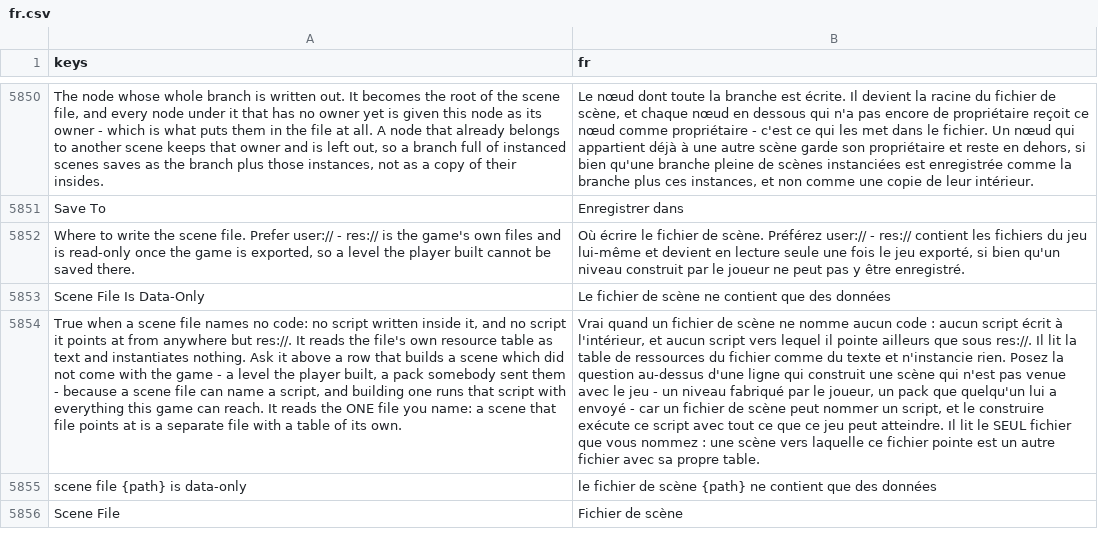
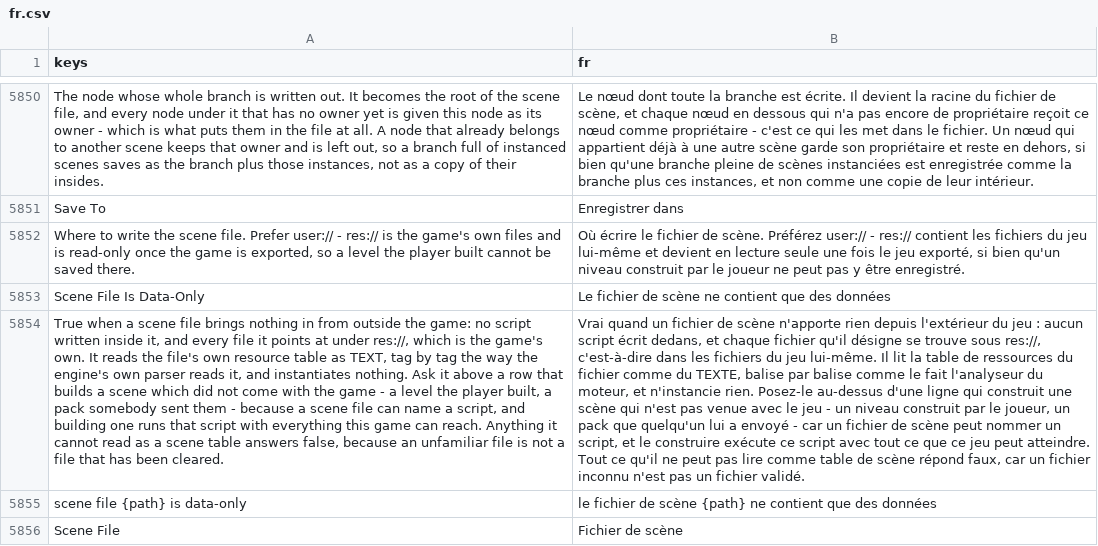
Before and after one commit to SalmanShhh/Godot-EventSheet-Visual-Scripting, a CSV file: addons/eventsheet/translations/fr.csv, drawn as a sheet; only a part is shown, gaps mark what is left out; the diff names each change by its address in the sheet, - before the commit and + after, or states it on an @@ line.

```diff
--- a/addons/eventsheet/translations/fr.csv
+++ b/addons/eventsheet/translations/fr.csv
-A5854 (keys): …scene file names no code: no script written inside it, and no script it points at from anywhere but res://. It reads the file's own resource table as text and instantiates nothing. Ask it above a row that builds a scene which did not come with the game - a level the player built, a pack somebody sent them - because a scene file can name a script, and building one runs that script with everything this game can reach. It reads the ONE file you name: a scene that file points at is a separate file with a table of its own.
+A5854 (keys): …scene file brings nothing in from outside the game: no script written inside it, and every file it points at under res://, which is the game's own. It reads the file's own resource table as TEXT, tag by tag the way the engine's own parser reads it, and instantiates nothing. Ask it above a row that builds a scene which did not come with the game - a level the player built, a pack somebody sent them - because a scene file can name a script, and building one runs that script with everything this game can reach. Anything it cannot read as a scene table answers false, because an unfamiliar file is not a file that has been cleared.
-B5854 (fr): …de scène ne nomme aucun code : aucun script écrit à l'intérieur, et aucun script vers lequel il pointe ailleurs que sous res://. Il lit la table de ressources du fichier comme du texte et n'instancie rien. Posez la question au-dessus d'une ligne qui construit une scène qui n'est pas venue avec le jeu - un niveau fabriqué par le joueur, un pack que quelqu'un lui a envoyé - car un fichier de scène peut nommer un script, et le construire exécute ce script avec tout ce que ce jeu peut atteindre. Il lit le SEUL fichier que vous nommez : une scène vers laquelle ce fichier pointe est un autre fichier avec sa propre table.
+B5854 (fr): …de scène n'apporte rien depuis l'extérieur du jeu : aucun script écrit dedans, et chaque fichier qu'il désigne se trouve sous res://, c'est-à-dire dans les fichiers du jeu lui-même. Il lit la table de ressources du fichier comme du TEXTE, balise par balise comme le fait l'analyseur du moteur, et n'instancie rien. Posez-le au-dessus d'une ligne qui construit une scène qui n'est pas venue avec le jeu - un niveau construit par le joueur, un pack que quelqu'un lui a envoyé - car un fichier de scène peut nommer un script, et le construire exécute ce script avec tout ce que ce jeu peut atteindre. Tout ce qu'il ne peut pas lire comme table de scène répond faux, car un fichier inconnu n'est pas un fichier validé.
```
Also changed, not shown: addons/eventsheet/translations/de.csv, addons/eventsheet/translations/es.csv, 12 other files.
